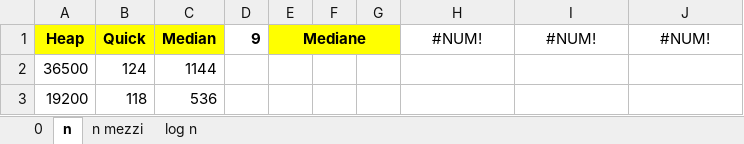
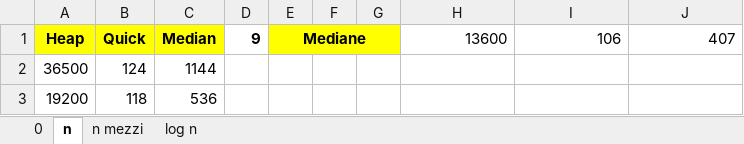
Before and after one commit to FraBomba6/Selection-Algorithms-Analysis, an Excel workbook: Time_10.xlsx, sheet n, drawn as a sheet; only a part is shown; values as stored, in another font and other column widths than the file's, no borders; the diff names each change by its address in the sheet, - before the commit and + after, or states it on an @@ line.

```diff
--- a/Time_10.xlsx (sheet n)
+++ b/Time_10.xlsx (sheet n)
-H1: #NUM!
+H1: 13600
-H1:J1 alignment: center
+H1:J1 alignment: right
-I1: #NUM!
+I1: 106
-J1: #NUM!
+J1: 407
```
Also changed, not shown: sheet 0, sheet n mezzi, sheet log n, Time_100.xlsx, Time_1000.xlsx, 5 other files.
